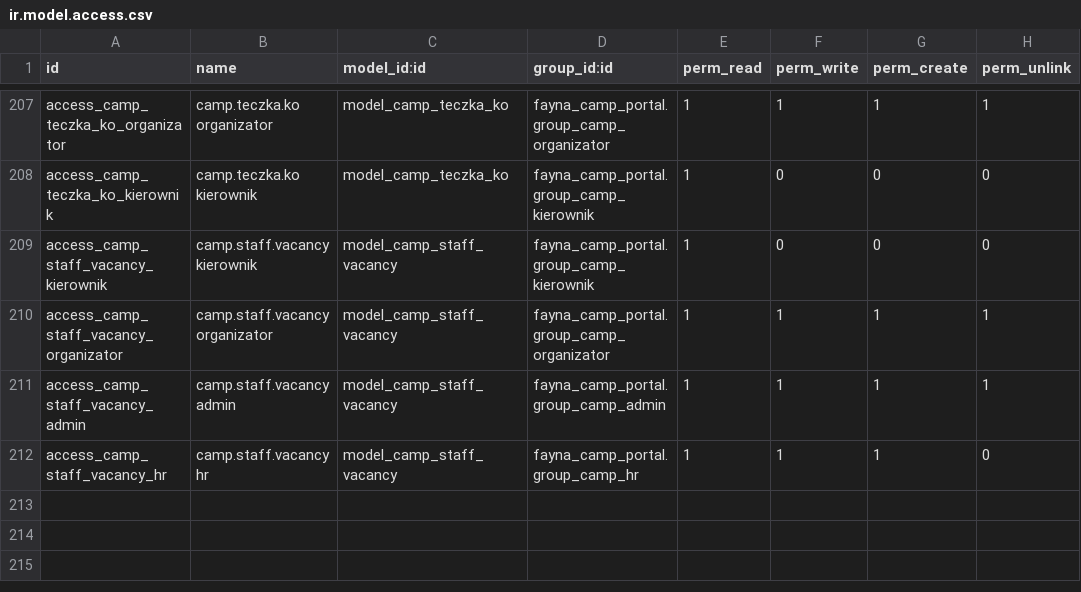
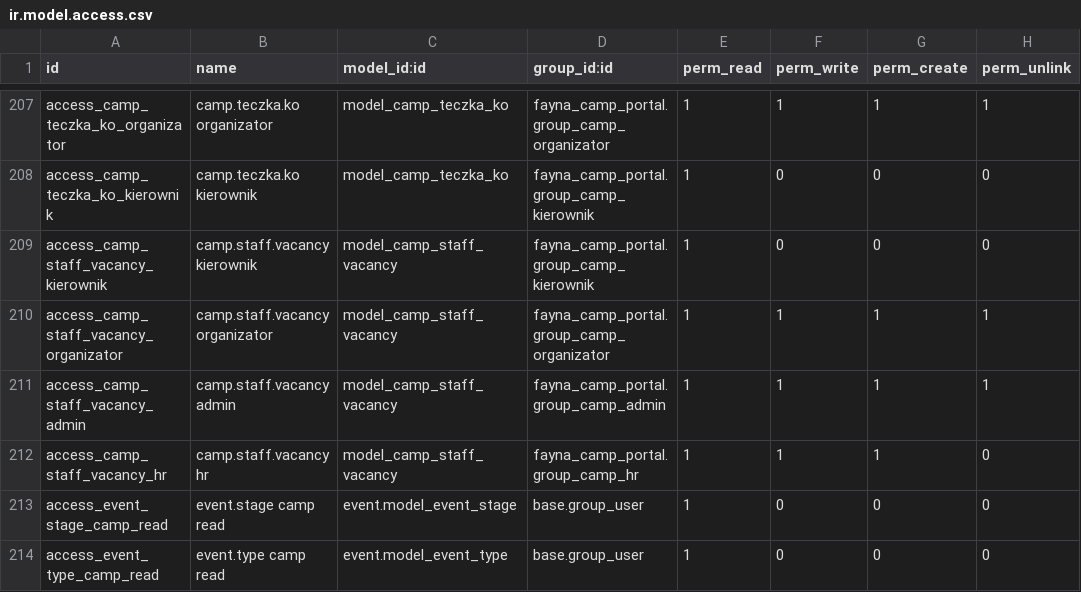
Before and after one commit to fayna-digital/fayna-campscout, a CSV file: security/ir.model.access.csv, drawn as a sheet; only a part is shown, gaps mark what is left out; the diff names each change by its address in the sheet, - before the commit and + after, or states it on an @@ line.

Commit message:
fix(acl): read на event.stage/event.type для внутрішніх (виховник падав AccessError)
Кабінет виховника читав event.stage/type (стандарт Odoo дає лише Event-адмінам)
→ AccessError. Додано read base.group_user.

```diff
--- a/security/ir.model.access.csv
+++ b/security/ir.model.access.csv
+row 213: access_event_stage_camp_read | event.stage camp read | event.model_event_stage | base.group_user | 1 | 0 | 0 | 0
+row 214: access_event_type_camp_read | event.type camp read | event.model_event_type | base.group_user | 1 | 0 | 0 | 0
```
